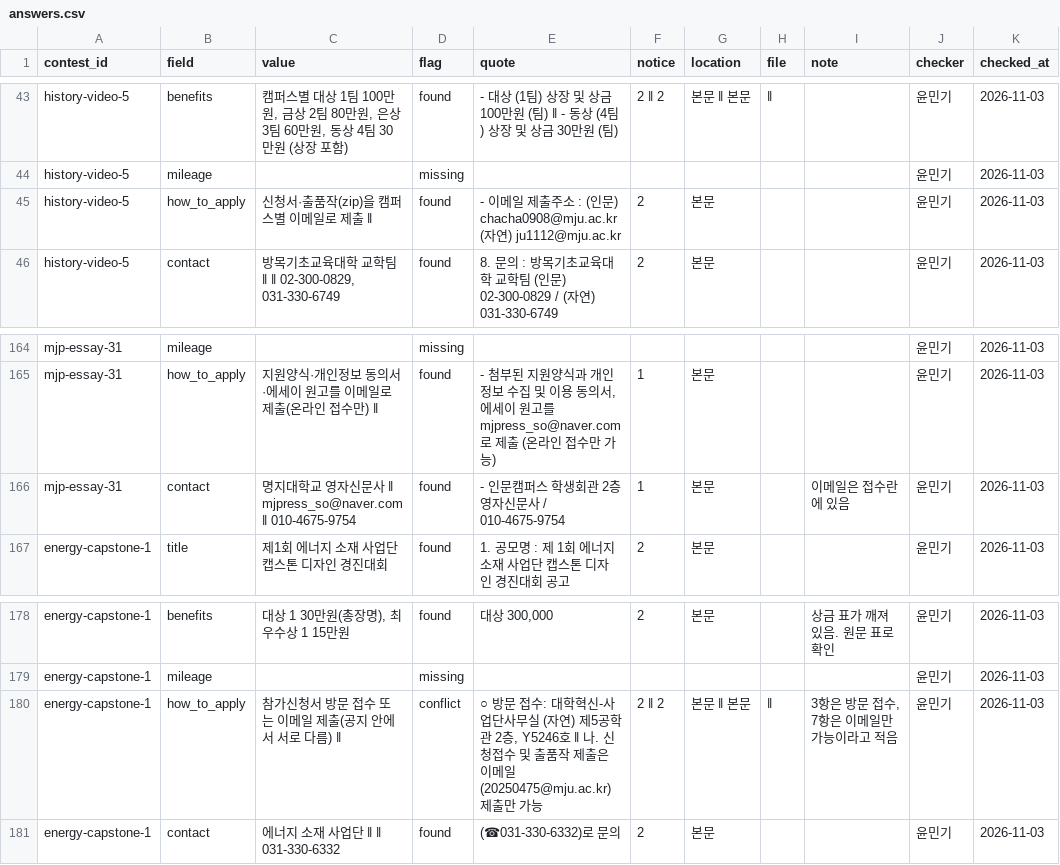
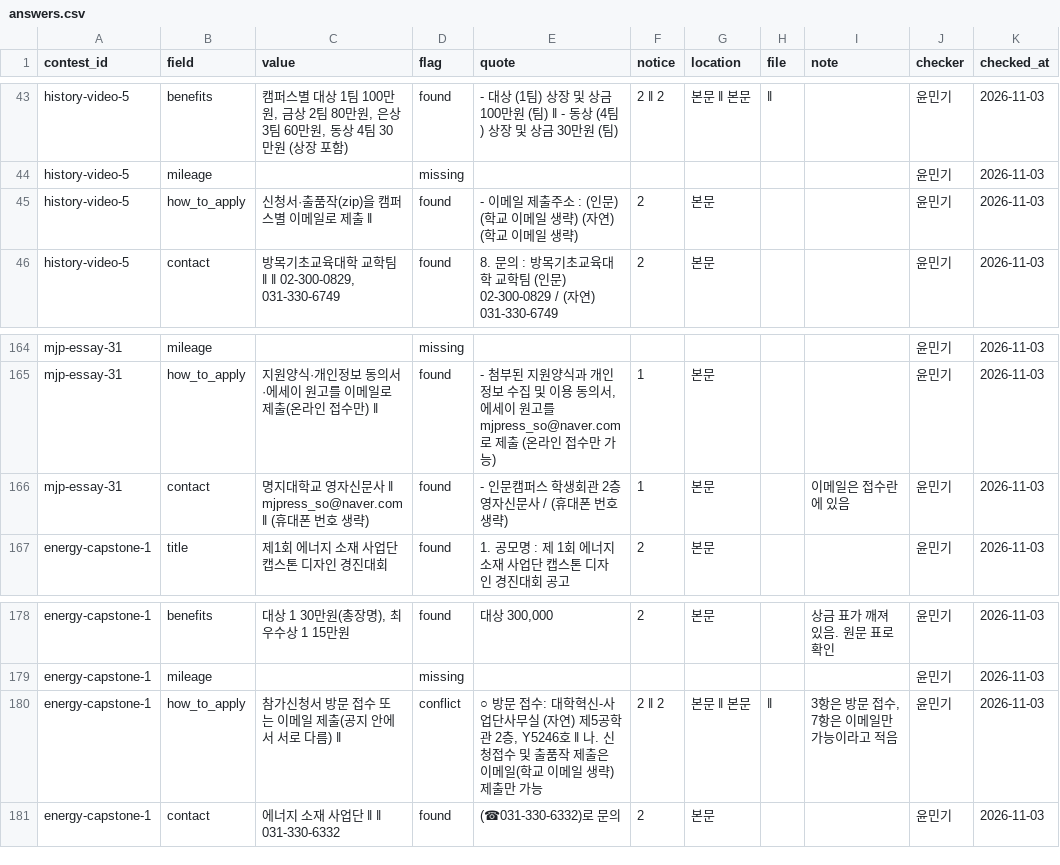
Before and after one commit to jinseojang0903/myongji-radar, a CSV file: eval/answer_key/answers.csv, drawn as a sheet; only a part is shown, gaps mark what is left out.

```diff
--- a/eval/answer_key/answers.csv
+++ b/eval/answer_key/answers.csv
@@ -44,3 +44,3 @@ history-video-5,benefits,"캠퍼스별 대상 1팀 100만원, 금상 2팀 80만
 history-video-5,mileage,,missing,,,,,,윤민기,2026-11-03
-history-video-5,how_to_apply,신청서·출품작(zip)을 캠퍼스별 이메일로 제출 ‖ ,found,- 이메일 제출주소 : (인문) chacha0908@mju.ac.kr (자연) ju1112@mju.ac.kr,2,본문,,,윤민기,2026-11-03
+history-video-5,how_to_apply,신청서·출품작(zip)을 캠퍼스별 이메일로 제출 ‖ ,found,- 이메일 제출주소 : (인문) (학교 이메일 생략) (자연) (학교 이메일 생략),2,본문,,,윤민기,2026-11-03
 history-video-5,contact,"방목기초교육대학 교학팀 ‖ ‖ 02-300-0829, 031-330-6749",found,8. 문의 : 방목기초교육대학 교학팀 (인문) 02-300-0829 / (자연) 031-330-6749,2,본문,,,윤민기,2026-11-03
@@ -165,3 +165,3 @@ mjp-essay-31,mileage,,missing,,,,,,윤민기,2026-11-03
 mjp-essay-31,how_to_apply,지원양식·개인정보 동의서·에세이 원고를 이메일로 제출(온라인 접수만) ‖ ,found,"- 첨부된 지원양식과 개인정보 수집 및 이용 동의서, 에세이 원고를 mjpress_so@naver.com로 제출 (온라인 접수만 가능)",1,본문,,,윤민기,2026-11-03
-mjp-essay-31,contact,명지대학교 영자신문사 ‖ mjpress_so@naver.com ‖ 010-4675-9754,found,- 인문캠퍼스 학생회관 2층 영자신문사 / 010-4675-9754,1,본문,,이메일은 접수란에 있음,윤민기,2026-11-03
+mjp-essay-31,contact,명지대학교 영자신문사 ‖ mjpress_so@naver.com ‖ (휴대폰 번호 생략),found,- 인문캠퍼스 학생회관 2층 영자신문사 / (휴대폰 번호 생략),1,본문,,이메일은 접수란에 있음,윤민기,2026-11-03
 energy-capstone-1,title,제1회 에너지 소재 사업단 캡스톤 디자인 경진대회,found,1. 공모명 : 제 1회 에너지 소재 사업단 캡스톤 디자인 경진대회 공고,2,본문,,,윤민기,2026-11-03
@@ -179,3 +179,3 @@ energy-capstone-1,benefits,"대상 1 30만원(총장명), 최우수상 1 15만
 energy-capstone-1,mileage,,missing,,,,,,윤민기,2026-11-03
-energy-capstone-1,how_to_apply,참가신청서 방문 접수 또는 이메일 제출(공지 안에서 서로 다름) ‖ ,conflict,"○ 방문 접수: 대학혁신-사업단사무실 (자연) 제5공학관 2층, Y5246호 ‖ 나. 신청접수 및 출품작 제출은 이메일(20250475@mju.ac.kr) 제출만 가능",2 ‖ 2,본문 ‖ 본문, ‖ ,"3항은 방문 접수, 7항은 이메일만 가능이라고 적음",윤민기,2026-11-03
+energy-capstone-1,how_to_apply,참가신청서 방문 접수 또는 이메일 제출(공지 안에서 서로 다름) ‖ ,conflict,"○ 방문 접수: 대학혁신-사업단사무실 (자연) 제5공학관 2층, Y5246호 ‖ 나. 신청접수 및 출품작 제출은 이메일(학교 이메일 생략) 제출만 가능",2 ‖ 2,본문 ‖ 본문, ‖ ,"3항은 방문 접수, 7항은 이메일만 가능이라고 적음",윤민기,2026-11-03
 energy-capstone-1,contact,에너지 소재 사업단 ‖ ‖ 031-330-6332,found,(☎031-330-6332)로 문의,2,본문,,,윤민기,2026-11-03
```
Also changed, not shown: 1 other file.
